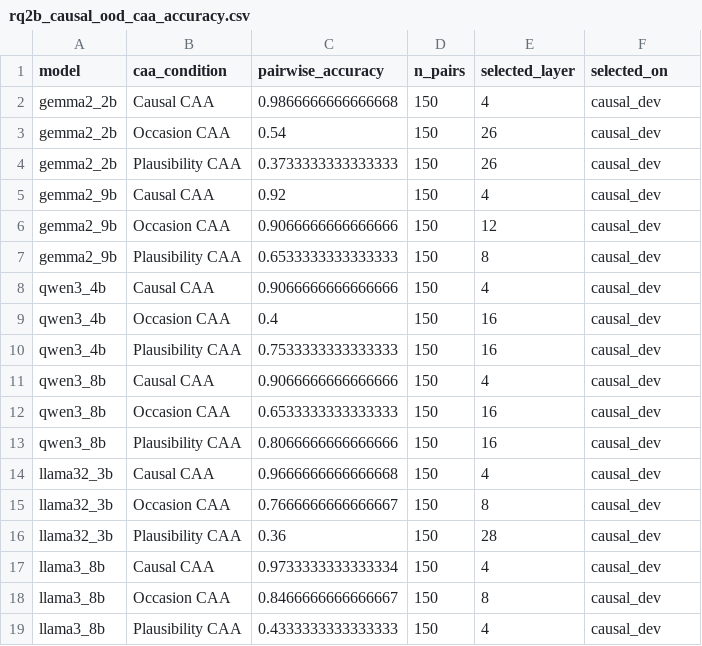
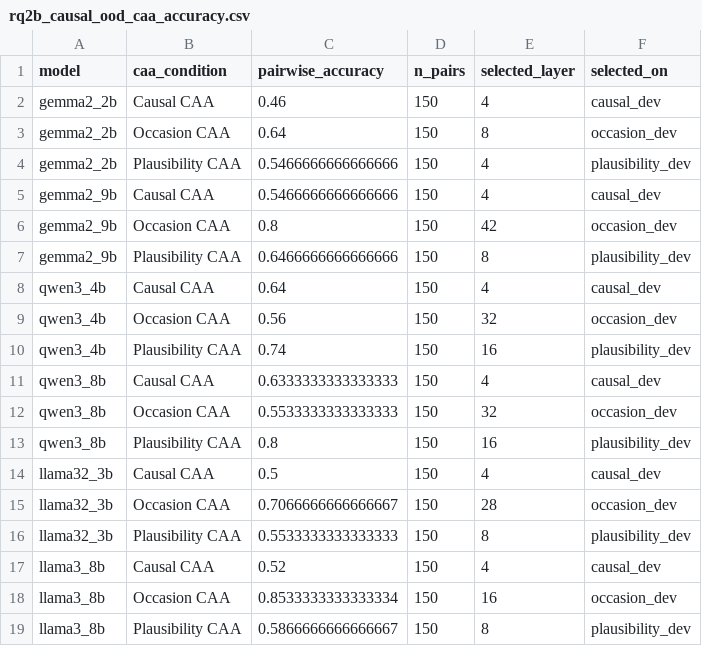
Before and after one commit to SusanWYS/Formatting-Instructions-For-NeurIPS-2026-2-, a CSV file: derived/rq2b_causal_ood_caa_accuracy.csv, drawn as a sheet.

```diff
--- a/derived/rq2b_causal_ood_caa_accuracy.csv
+++ b/derived/rq2b_causal_ood_caa_accuracy.csv
@@ -1,19 +1,19 @@
 model,caa_condition,pairwise_accuracy,n_pairs,selected_layer,selected_on
-gemma2_2b,Causal CAA,0.9866666666666668,150,4,causal_dev
-gemma2_2b,Occasion CAA,0.54,150,26,causal_dev
-gemma2_2b,Plausibility CAA,0.3733333333333333,150,26,causal_dev
-gemma2_9b,Causal CAA,0.92,150,4,causal_dev
-gemma2_9b,Occasion CAA,0.9066666666666666,150,12,causal_dev
-gemma2_9b,Plausibility CAA,0.6533333333333333,150,8,causal_dev
-qwen3_4b,Causal CAA,0.9066666666666666,150,4,causal_dev
-qwen3_4b,Occasion CAA,0.4,150,16,causal_dev
-qwen3_4b,Plausibility CAA,0.7533333333333333,150,16,causal_dev
-qwen3_8b,Causal CAA,0.9066666666666666,150,4,causal_dev
-qwen3_8b,Occasion CAA,0.6533333333333333,150,16,causal_dev
-qwen3_8b,Plausibility CAA,0.8066666666666666,150,16,causal_dev
-llama32_3b,Causal CAA,0.9666666666666668,150,4,causal_dev
-llama32_3b,Occasion CAA,0.7666666666666667,150,8,causal_dev
-llama32_3b,Plausibility CAA,0.36,150,28,causal_dev
-llama3_8b,Causal CAA,0.9733333333333334,150,4,causal_dev
-llama3_8b,Occasion CAA,0.8466666666666667,150,8,causal_dev
-llama3_8b,Plausibility CAA,0.4333333333333333,150,4,causal_dev
+gemma2_2b,Causal CAA,0.46,150,4,causal_dev
+gemma2_2b,Occasion CAA,0.64,150,8,occasion_dev
+gemma2_2b,Plausibility CAA,0.5466666666666666,150,4,plausibility_dev
+gemma2_9b,Causal CAA,0.5466666666666666,150,4,causal_dev
+gemma2_9b,Occasion CAA,0.8,150,42,occasion_dev
+gemma2_9b,Plausibility CAA,0.6466666666666666,150,8,plausibility_dev
+qwen3_4b,Causal CAA,0.64,150,4,causal_dev
+qwen3_4b,Occasion CAA,0.56,150,32,occasion_dev
+qwen3_4b,Plausibility CAA,0.74,150,16,plausibility_dev
+qwen3_8b,Causal CAA,0.6333333333333333,150,4,causal_dev
+qwen3_8b,Occasion CAA,0.5533333333333333,150,32,occasion_dev
+qwen3_8b,Plausibility CAA,0.8,150,16,plausibility_dev
+llama32_3b,Causal CAA,0.5,150,4,causal_dev
+llama32_3b,Occasion CAA,0.7066666666666667,150,28,occasion_dev
+llama32_3b,Plausibility CAA,0.5533333333333333,150,8,plausibility_dev
+llama3_8b,Causal CAA,0.52,150,4,causal_dev
+llama3_8b,Occasion CAA,0.8533333333333334,150,16,occasion_dev
+llama3_8b,Plausibility CAA,0.5866666666666667,150,8,plausibility_dev
```
Also changed, not shown: derived/all_caa_cross_transfer_metrics.csv, derived/rq2a_causal_occasion_cells.csv, 13 other files.
